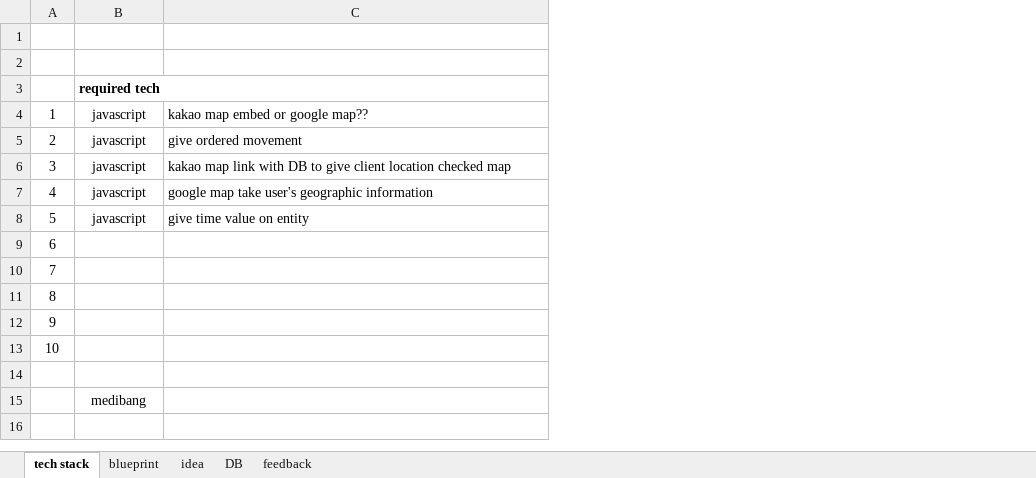
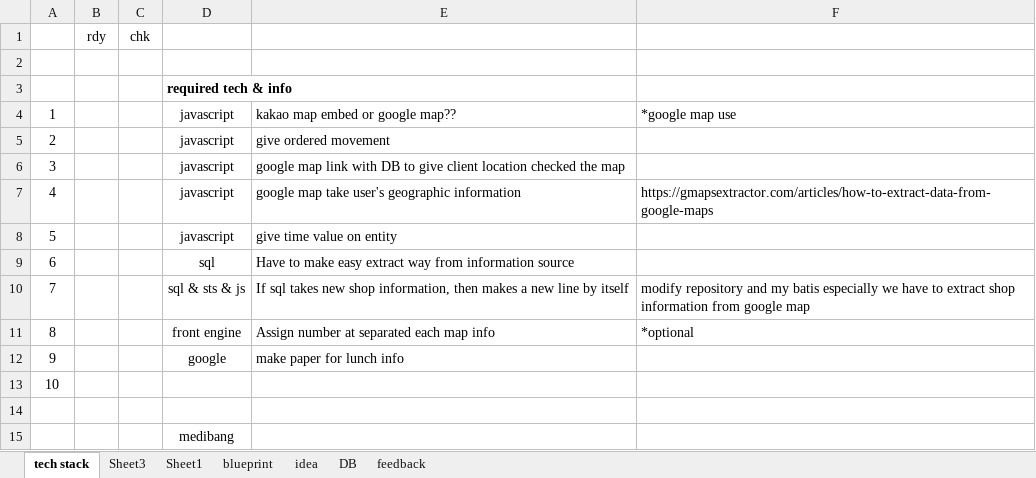
Before and after one commit to aisiwonhae29/spring, an Excel workbook: 프로젝트.xlsx, sheet tech stack, drawn as a sheet; values as stored, in another font and other column widths than the file's, no borders; addresses are those after the commit; the diff names each change by its address in the sheet, - before the commit and + after, or states it on an @@ line.

```diff
--- a/프로젝트.xlsx (sheet tech stack)
+++ b/프로젝트.xlsx (sheet tech stack)
+sheet tab: Sheet3
+sheet tab: Sheet1
+column B, row 1: rdy
+column C, row 1: chk
+column F, rows 4-11: *google map use |  |  | https://gmapsextractor.com/articles/how-to-extract-data-from-google-maps |  |  | modify repository and my batis especially we have to extract shop information from google map | *optional
-row 1: (empty)
+row 1:  | rdy | chk
-D3: required tech
+D3: required tech & info
-E6: kakao map link with DB to give client location checked map
+E6: google map link with DB to give client location checked the map
-D9: (empty)
+D9: sql
-E9: (empty)
+E9: Have to make easy extract way from information source
-D10: (empty)
+D10: sql & sts & js
-E10: (empty)
+E10: If sql takes new shop information, then makes a new line by itself
-D11: (empty)
+D11: front engine
-E11: (empty)
+E11: Assign number at separated each map info
-D12: (empty)
+D12: google
-E12: (empty)
+E12: make paper for lunch info
```
Also changed, not shown: sheet DB, sheet idea, Spring_JSP.xlsx, english.xlsx.
